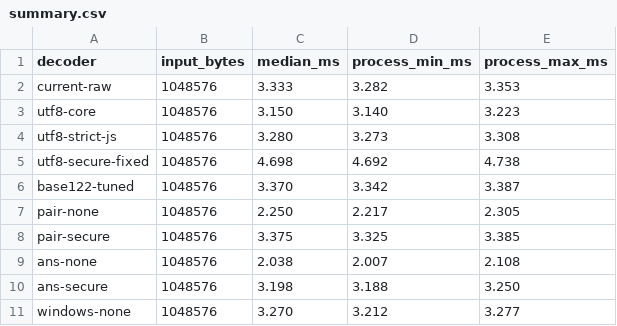
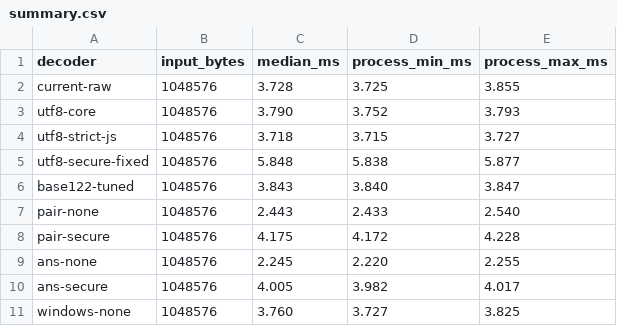
Before and after one commit to Neo-X-Minecraft/glyphpack, a CSV file: benchmarks/results/integration/summary.csv, drawn as a sheet; only a part is shown; the diff covers the shown part only.

```diff
--- a/benchmarks/results/integration/summary.csv
+++ b/benchmarks/results/integration/summary.csv
@@ -1,11 +1,11 @@
 decoder,input_bytes,median_ms,process_min_ms,process_max_ms
-current-raw,1048576,3.333,3.282,3.353
-utf8-core,1048576,3.150,3.140,3.223
-utf8-strict-js,1048576,3.280,3.273,3.308
-utf8-secure-fixed,1048576,4.698,4.692,4.738
-base122-tuned,1048576,3.370,3.342,3.387
-pair-none,1048576,2.250,2.217,2.305
-pair-secure,1048576,3.375,3.325,3.385
-ans-none,1048576,2.038,2.007,2.108
-ans-secure,1048576,3.198,3.188,3.250
-windows-none,1048576,3.270,3.212,3.277
+current-raw,1048576,3.728,3.725,3.855
+utf8-core,1048576,3.790,3.752,3.793
+utf8-strict-js,1048576,3.718,3.715,3.727
+utf8-secure-fixed,1048576,5.848,5.838,5.877
+base122-tuned,1048576,3.843,3.840,3.847
+pair-none,1048576,2.443,2.433,2.540
+pair-secure,1048576,4.175,4.172,4.228
+ans-none,1048576,2.245,2.220,2.255
+ans-secure,1048576,4.005,3.982,4.017
+windows-none,1048576,3.760,3.727,3.825
```
Also changed, not shown: 18 edited cells elsewhere in this file, benchmarks/results/compact-speed/summary.csv, 54 other files.
